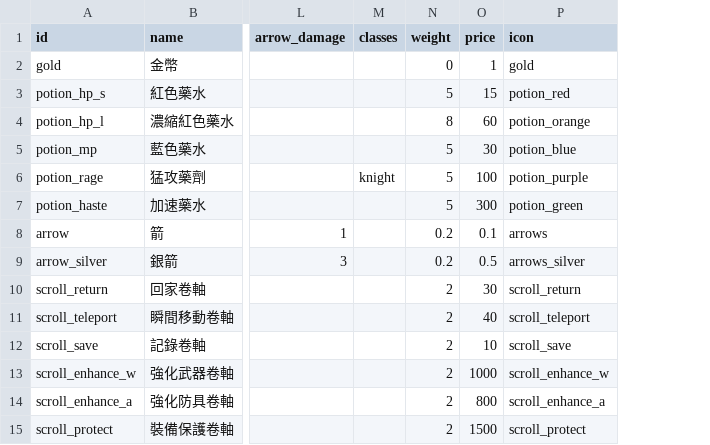
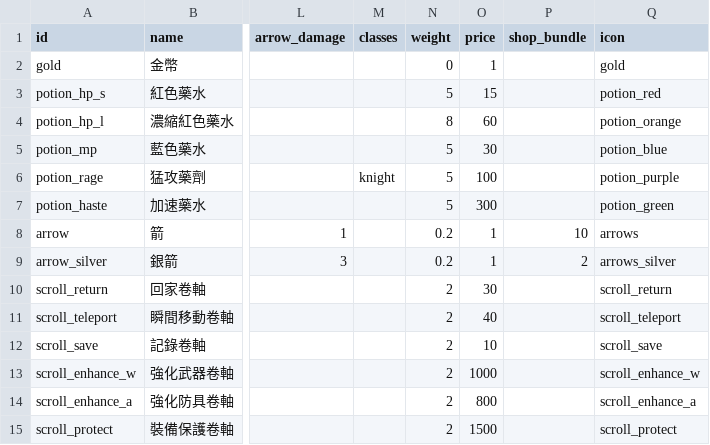
Before and after one commit to ChihhaoChen79/rpg-game, a CSV file: tuning/items.csv, drawn as a sheet; only a part is shown, gaps mark what is left out; the diff names each change by its address in the sheet, - before the commit and + after, or states it on an @@ line.

```diff
--- a/tuning/items.csv
+++ b/tuning/items.csv
+column P (shop_bundle), rows 8-9: 10 | 2
-O8 (price): 0.1
+O8 (price): 1
-O9 (price): 0.5
+O9 (price): 1
```
Also changed, not shown: 10 other files.
